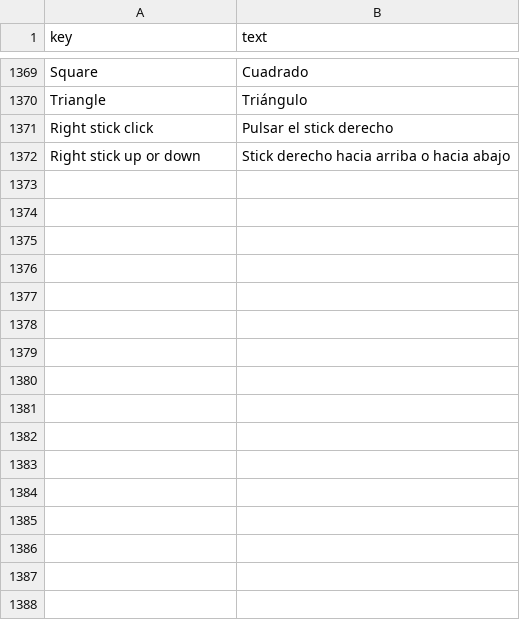
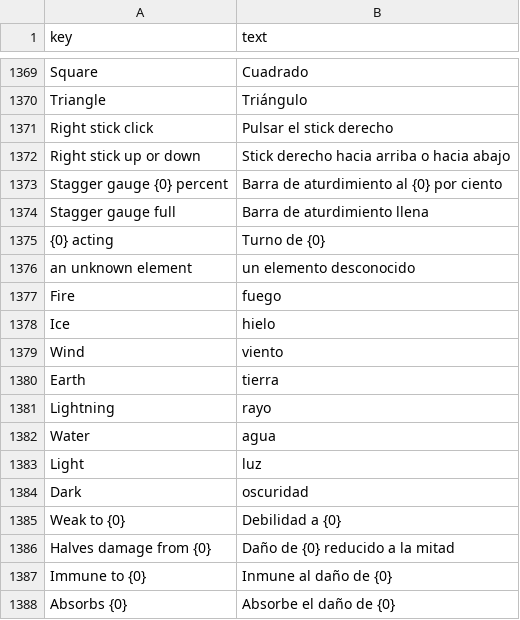
Before and after one commit to buu420/visions-of-grandshelt, a TSV file: assets/Localization/es-ES.tsv, drawn as a sheet; only a part is shown, gaps mark what is left out; the diff names each change by its address in the sheet, - before the commit and + after, or states it on an @@ line.

```diff
--- a/assets/Localization/es-ES.tsv
+++ b/assets/Localization/es-ES.tsv
+row 1373: Stagger gauge {0} percent | Barra de aturdimiento al {0} por ciento
+row 1374: Stagger gauge full | Barra de aturdimiento llena
+row 1375: {0} acting | Turno de {0}
+row 1376: an unknown element | un elemento desconocido
+row 1377: Fire | fuego
+row 1378: Ice | hielo
+row 1379: Wind | viento
+row 1380: Earth | tierra
+row 1381: Lightning | rayo
+row 1382: Water | agua
+row 1383: Light | luz
+row 1384: Dark | oscuridad
+row 1385: Weak to {0} | Debilidad a {0}
+row 1386: Halves damage from {0} | Daño de {0} reducido a la mitad
+row 1387: Immune to {0} | Inmune al daño de {0}
+row 1388: Absorbs {0} | Absorbe el daño de {0}
```
Also changed, not shown: assets/Localization/de.tsv, assets/Localization/fr.tsv, 15 other files.
